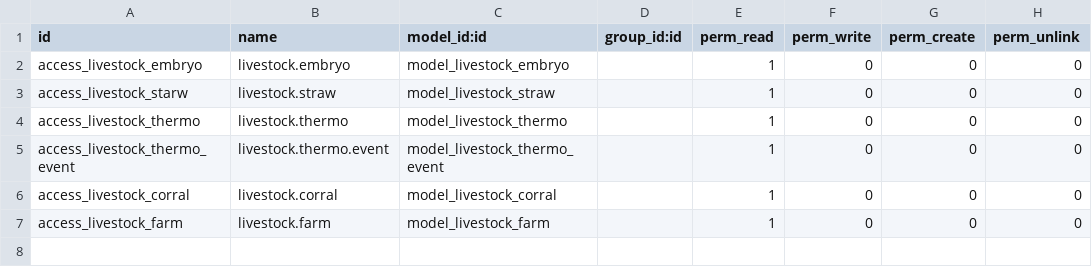
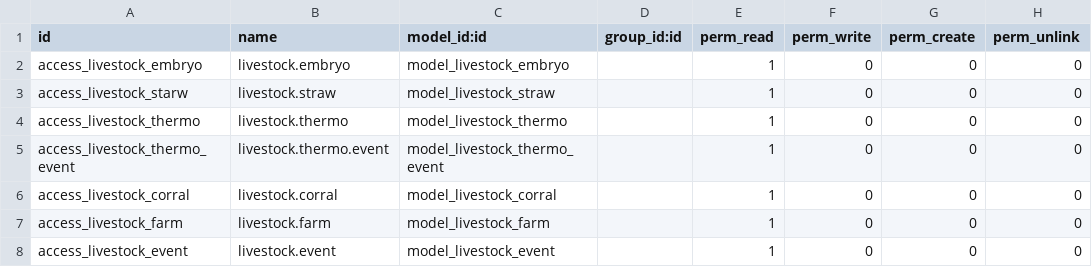
Before and after one commit to fbanquez/livestock, a CSV file: security/ir.model.access.csv, drawn as a sheet; the diff names each change by its address in the sheet, - before the commit and + after, or states it on an @@ line.

Commit message:
Se agrego el llamado, modelo, vistas y permisos del modulo evento

```diff
--- a/security/ir.model.access.csv
+++ b/security/ir.model.access.csv
+row 8: access_livestock_event | livestock.event | model_livestock_event |  | 1 | 0 | 0 | 0
```
Also changed, not shown: 4 other files.
